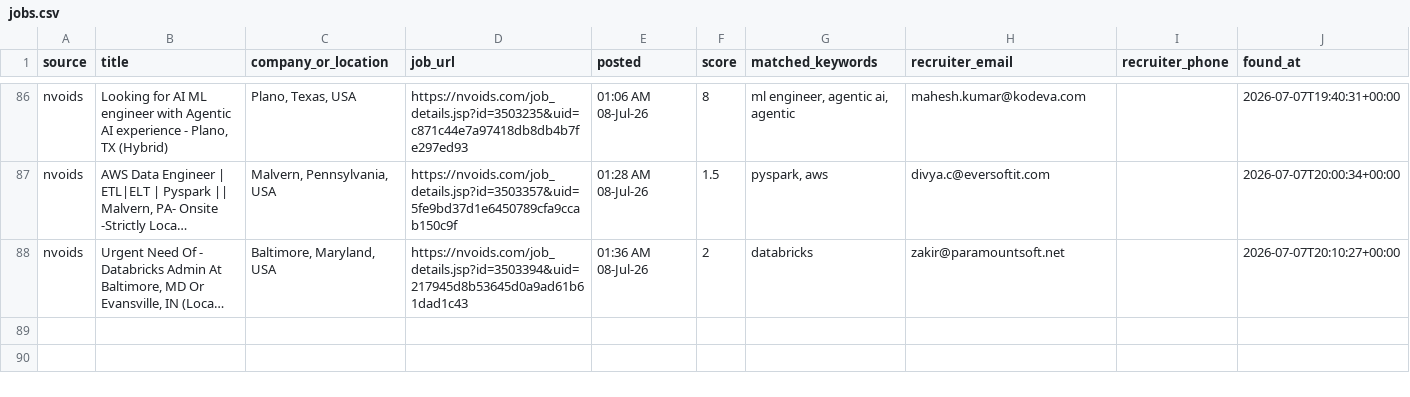
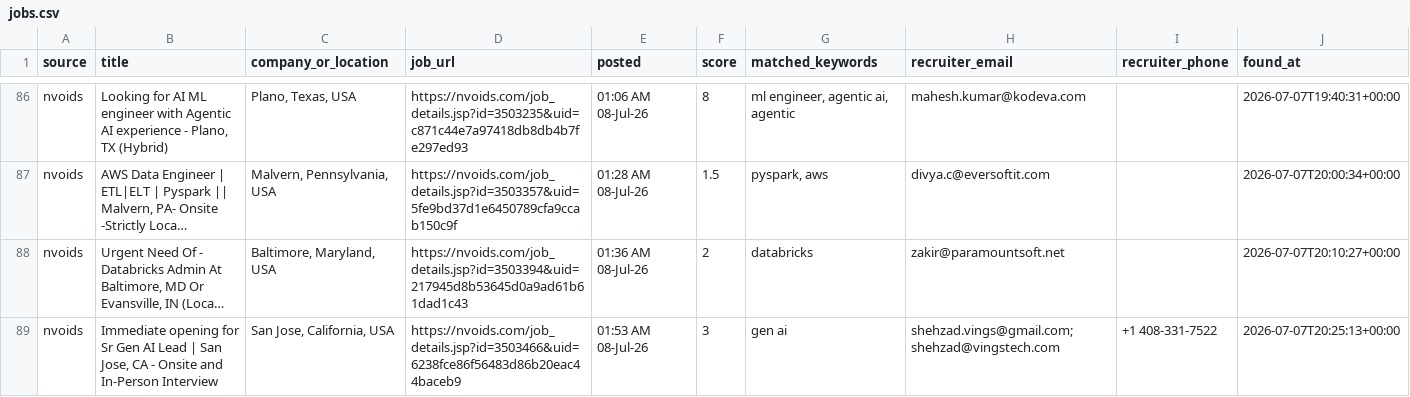
Before and after one commit to niharika2104/contract-job-tracker, a CSV file: data/jobs.csv, drawn as a sheet; only a part is shown, gaps mark what is left out; long unchanged cells end in …; the diff names each change by its address in the sheet, - before the commit and + after, or states it on an @@ line.

```diff
--- a/data/jobs.csv
+++ b/data/jobs.csv
+row 89: nvoids | Immediate opening for Sr Gen AI Lead | San Jose, CA - Onsite and In-Person Interview | San Jose, California, USA | https://nvoids.com/job_details.jsp?id=3503466&uid=6238fce86f56483d86b20eac44baceb9 | 01:53 AM 08-Jul-26 | 3 | gen ai | shehzad.vings@gmail.com; shehzad@vingstech.com | +1 408-331-7522 | 2026-07-07T20:25:13+00:00
```
Also changed, not shown: 1 other file.
